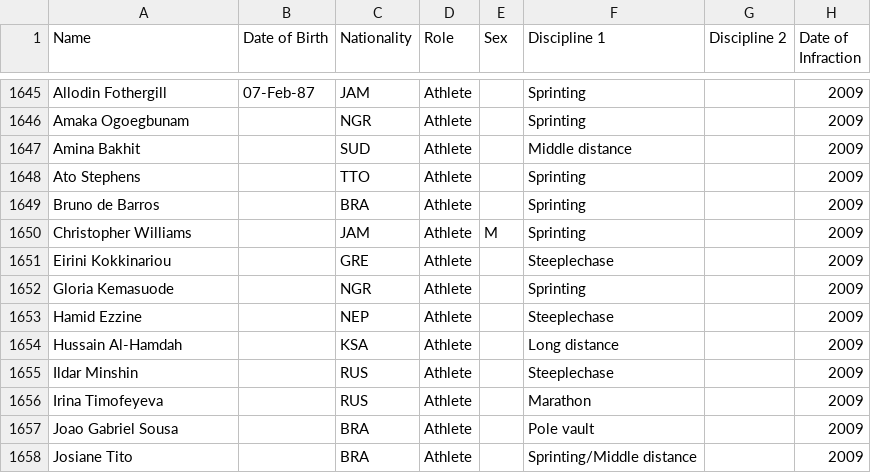
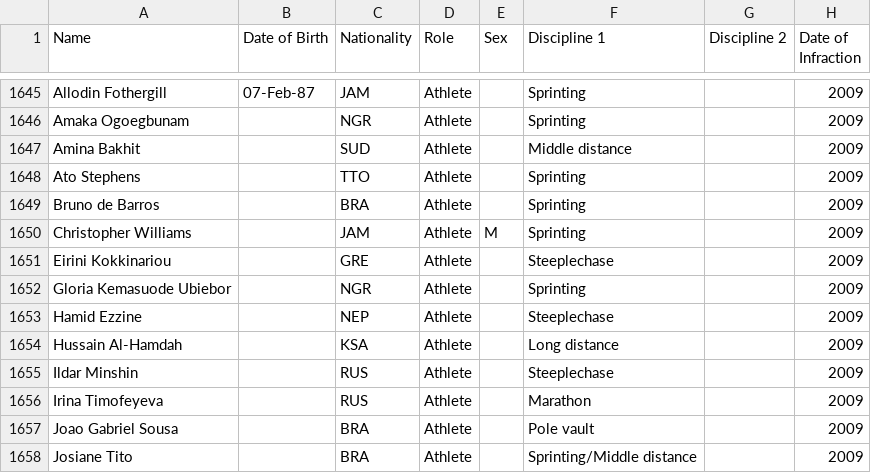
Before and after one commit to mullet1989/doping-suspensions, a CSV file: banned-athletes.csv, drawn as a sheet; only a part is shown, gaps mark what is left out; the diff names each change by its address in the sheet, - before the commit and + after, or states it on an @@ line.

Commit message:
Gloria Kemasuode Ubiebor updating
Gloria Kemasuode Ubiebor updating

```diff
--- a/banned-athletes.csv
+++ b/banned-athletes.csv
-A1652 (Name): Gloria Kemasuode
+A1652 (Name): Gloria Kemasuode Ubiebor
```
